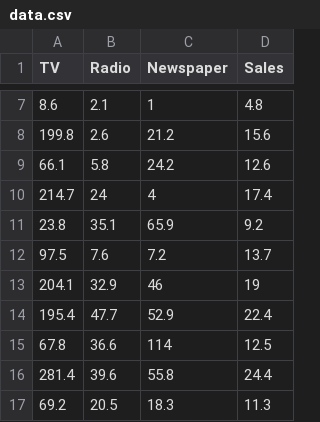
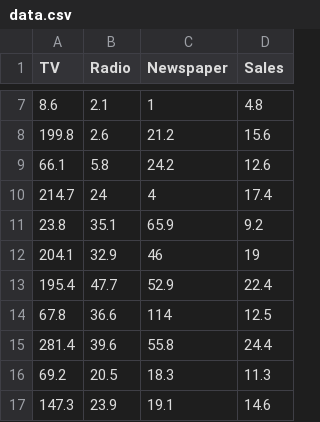
Before and after one commit to Tejaljoshi25-dotcom/MlOps-Day-1, a CSV file: data/data.csv, drawn as a sheet; only a part is shown, gaps mark what is left out; the shorter side is filled out with more unchanged rows.

```diff
--- a/data/data.csv
+++ b/data/data.csv
@@ -11,3 +11,2 @@ TV,Radio,Newspaper,Sales
 23.8,35.1,65.9,9.2
-97.5,7.6,7.2,13.7
 204.1,32.9,46,19
```
Also changed, not shown: 1 other file.
